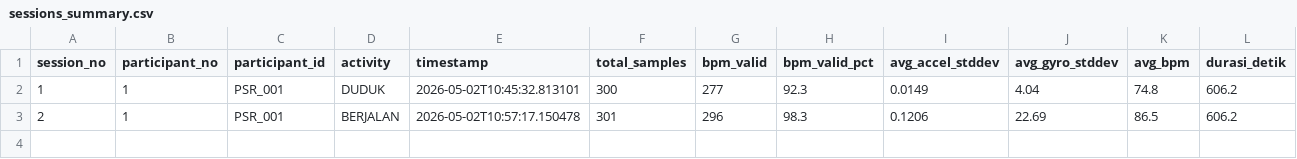
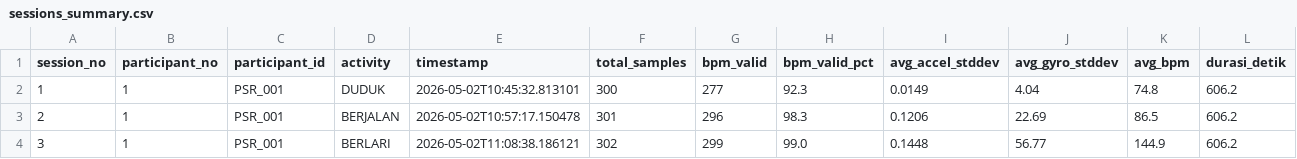
Before and after one commit to Dims2004/iot_activity, a CSV file: dataset/sessions_summary.csv, drawn as a sheet; the diff names each change by its address in the sheet, - before the commit and + after, or states it on an @@ line.

Commit message:
Auto-commit: data/raw/P001_PSR_001_BERLARI_20260502_110838.csv, dataset/dataset.csv, dataset/sessions_summary.csv, logs/server.log at 5/2/2026, 11:09:08 AM

```diff
--- a/dataset/sessions_summary.csv
+++ b/dataset/sessions_summary.csv
+row 4: 3 | 1 | PSR_001 | BERLARI | 2026-05-02T11:08:38.186121 | 302 | 299 | 99.0 | 0.1448 | 56.77 | 144.9 | 606.2
```
Also changed, not shown: 3 other files.
